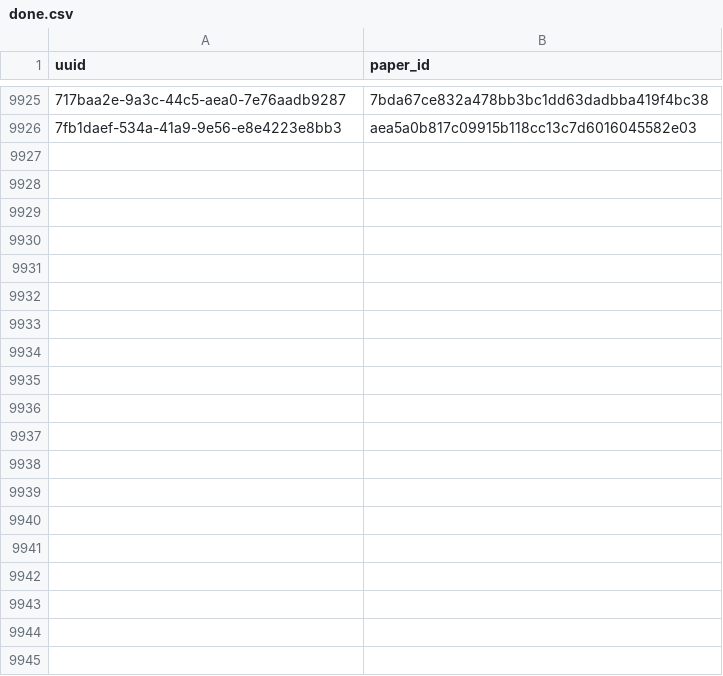
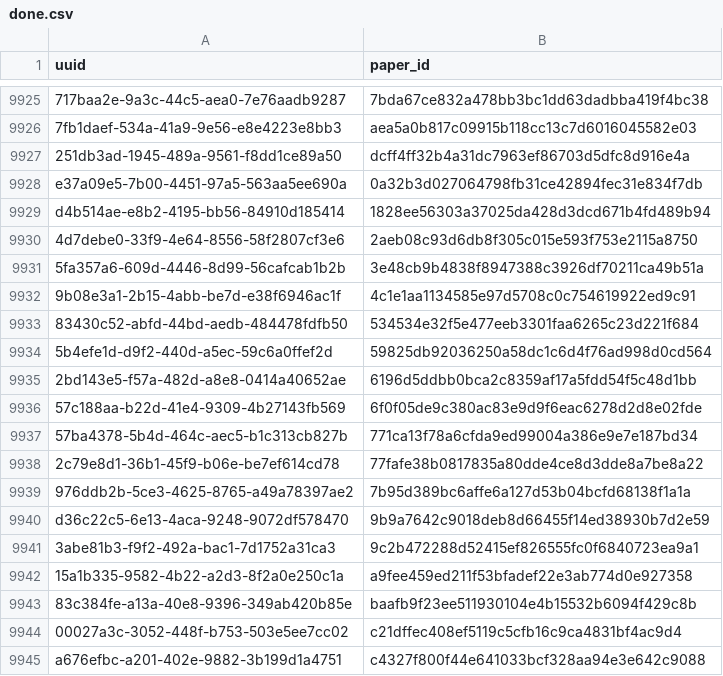
Before and after one commit to dev-SR/research-paper-downloader-pdf, a CSV file: data/info/done.csv, drawn as a sheet; only a part is shown, gaps mark what is left out; the diff covers the shown part only; the diff names each change by its address in the sheet, - before the commit and + after, or states it on an @@ line.

Commit message:
4143 papers downloaded

```diff
--- a/data/info/done.csv
+++ b/data/info/done.csv
+row 9927: 251db3ad-1945-489a-9561-f8dd1ce89a50 | dcff4ff32b4a31dc7963ef86703d5dfc8d916e4a
+row 9928: e37a09e5-7b00-4451-97a5-563aa5ee690a | 0a32b3d027064798fb31ce42894fec31e834f7db
+row 9929: d4b514ae-e8b2-4195-bb56-84910d185414 | 1828ee56303a37025da428d3dcd671b4fd489b94
+row 9930: 4d7debe0-33f9-4e64-8556-58f2807cf3e6 | 2aeb08c93d6db8f305c015e593f753e2115a8750
+row 9931: 5fa357a6-609d-4446-8d99-56cafcab1b2b | 3e48cb9b4838f8947388c3926df70211ca49b51a
+row 9932: 9b08e3a1-2b15-4abb-be7d-e38f6946ac1f | 4c1e1aa1134585e97d5708c0c754619922ed9c91
+row 9933: 83430c52-abfd-44bd-aedb-484478fdfb50 | 534534e32f5e477eeb3301faa6265c23d221f684
+row 9934: 5b4efe1d-d9f2-440d-a5ec-59c6a0ffef2d | 59825db92036250a58dc1c6d4f76ad998d0cd564
+row 9935: 2bd143e5-f57a-482d-a8e8-0414a40652ae | 6196d5ddbb0bca2c8359af17a5fdd54f5c48d1bb
+row 9936: 57c188aa-b22d-41e4-9309-4b27143fb569 | 6f0f05de9c380ac83e9d9f6eac6278d2d8e02fde
+row 9937: 57ba4378-5b4d-464c-aec5-b1c313cb827b | 771ca13f78a6cfda9ed99004a386e9e7e187bd34
+row 9938: 2c79e8d1-36b1-45f9-b06e-be7ef614cd78 | 77fafe38b0817835a80dde4ce8d3dde8a7be8a22
+row 9939: 976ddb2b-5ce3-4625-8765-a49a78397ae2 | 7b95d389bc6affe6a127d53b04bcfd68138f1a1a
+row 9940: d36c22c5-6e13-4aca-9248-9072df578470 | 9b9a7642c9018deb8d66455f14ed38930b7d2e59
+row 9941: 3abe81b3-f9f2-492a-bac1-7d1752a31ca3 | 9c2b472288d52415ef826555fc0f6840723ea9a1
+row 9942: 15a1b335-9582-4b22-a2d3-8f2a0e250c1a | a9fee459ed211f53bfadef22e3ab774d0e927358
+row 9943: 83c384fe-a13a-40e8-9396-349ab420b85e | baafb9f23ee511930104e4b15532b6094f429c8b
+row 9944: 00027a3c-3052-448f-b753-503e5ee7cc02 | c21dffec408ef5119c5cfb16c9ca4831bf4ac9d4
+row 9945: a676efbc-a201-402e-9882-3b199d1a4751 | c4327f800f44e641033bcf328aa94e3e642c9088
```
Also changed, not shown: 45 added rows elsewhere in this file, data/info/errors.csv, data/info/not_found.csv, 1 other file.
